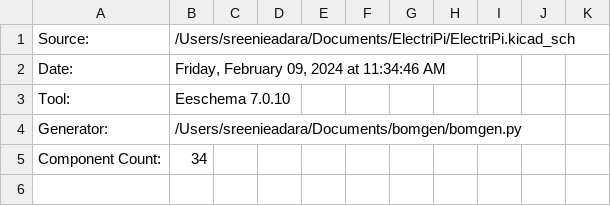
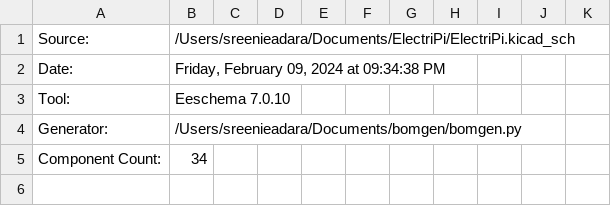
Before and after one commit to SreeniEadara/ElectriPi, a CSV file: assembly/ElectriPi.csv, drawn as a sheet; only a part is shown.

```diff
--- a/assembly/ElectriPi.csv
+++ b/assembly/ElectriPi.csv
@@ -1,3 +1,3 @@
 "Source:","/Users/sreenieadara/Documents/ElectriPi/ElectriPi.kicad_sch"
-"Date:","Friday, February 09, 2024 at 11:34:46 AM"
+"Date:","Friday, February 09, 2024 at 09:34:38 PM"
 "Tool:","Eeschema 7.0.10"
```
Also changed, not shown: 21 other files.
